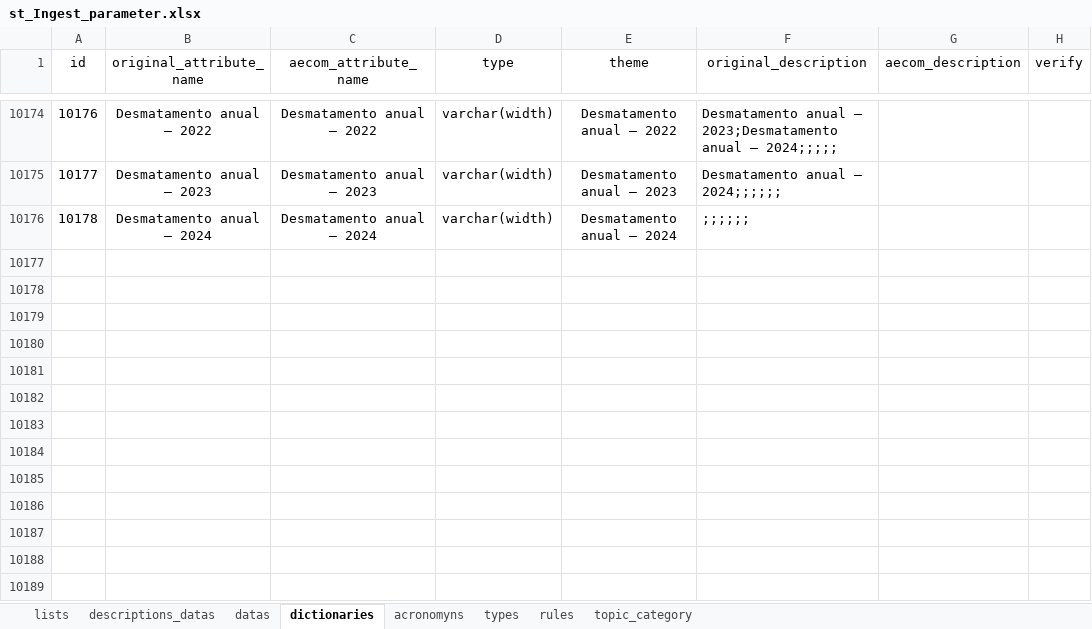
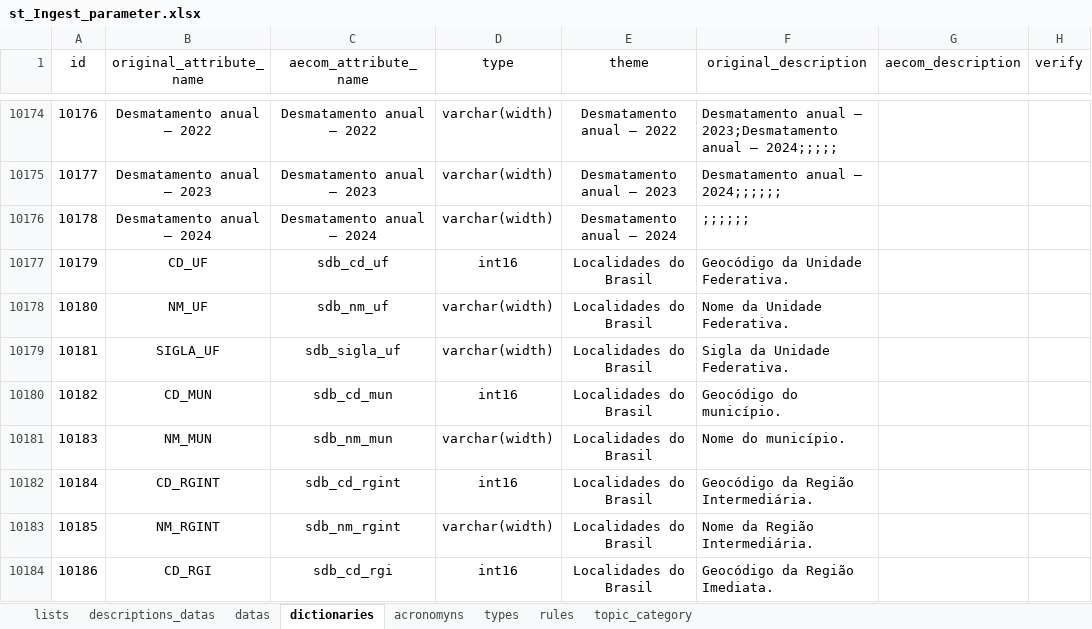
Before and after one commit to FranciscoAecom/prefect, an Excel workbook: input/st_Ingest_parameter.xlsx, sheet dictionaries, drawn as a sheet; only a part is shown, gaps mark what is left out; values as stored, in another font and other column widths than the file's, no borders; conditional formats and table styles not drawn; the diff covers the shown part only; the diff names each change by its address in the sheet, - before the commit and + after, or states it on an @@ line.

Commit message:
Ajustes

```diff
--- a/input/st_Ingest_parameter.xlsx (sheet dictionaries)
+++ b/input/st_Ingest_parameter.xlsx (sheet dictionaries)
+row 10177: 10179 | CD_UF | sdb_cd_uf | int16 | Localidades do Brasil | Geocódigo da Unidade Federativa.
+row 10178: 10180 | NM_UF | sdb_nm_uf | varchar(width) | Localidades do Brasil | Nome da Unidade Federativa.
+row 10179: 10181 | SIGLA_UF | sdb_sigla_uf | varchar(width) | Localidades do Brasil | Sigla da Unidade Federativa.
+row 10180: 10182 | CD_MUN | sdb_cd_mun | int16 | Localidades do Brasil | Geocódigo do município.
+row 10181: 10183 | NM_MUN | sdb_nm_mun | varchar(width) | Localidades do Brasil | Nome do município.
+row 10182: 10184 | CD_RGINT | sdb_cd_rgint | int16 | Localidades do Brasil | Geocódigo da Região Intermediária.
+row 10183: 10185 | NM_RGINT | sdb_nm_rgint | varchar(width) | Localidades do Brasil | Nome da Região Intermediária.
+row 10184: 10186 | CD_RGI | sdb_cd_rgi | int16 | Localidades do Brasil | Geocódigo da Região Imediata.
```
Also changed, not shown: 7 added rows and 2 edited cells elsewhere in this sheet, sheet datas, formulas that keep their value.
